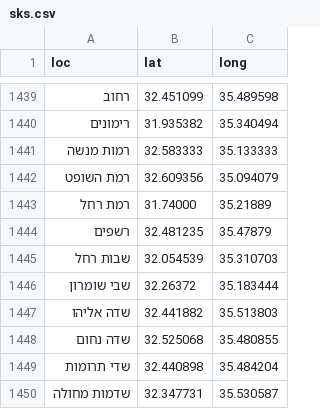
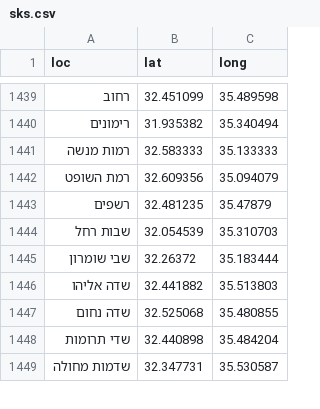
Before and after one commit to StormYoutube1/sks, a CSV file: sks.csv, drawn as a sheet; only a part is shown, gaps mark what is left out.

Commit message:
Update sks.csv

```diff
--- a/sks.csv
+++ b/sks.csv
@@ -1442,3 +1442,2 @@ loc,lat,long
 רמת השופט,32.609356,35.094079
-רמת רחל,31.74000,35.21889
 רשפים,32.481235,35.47879
```
